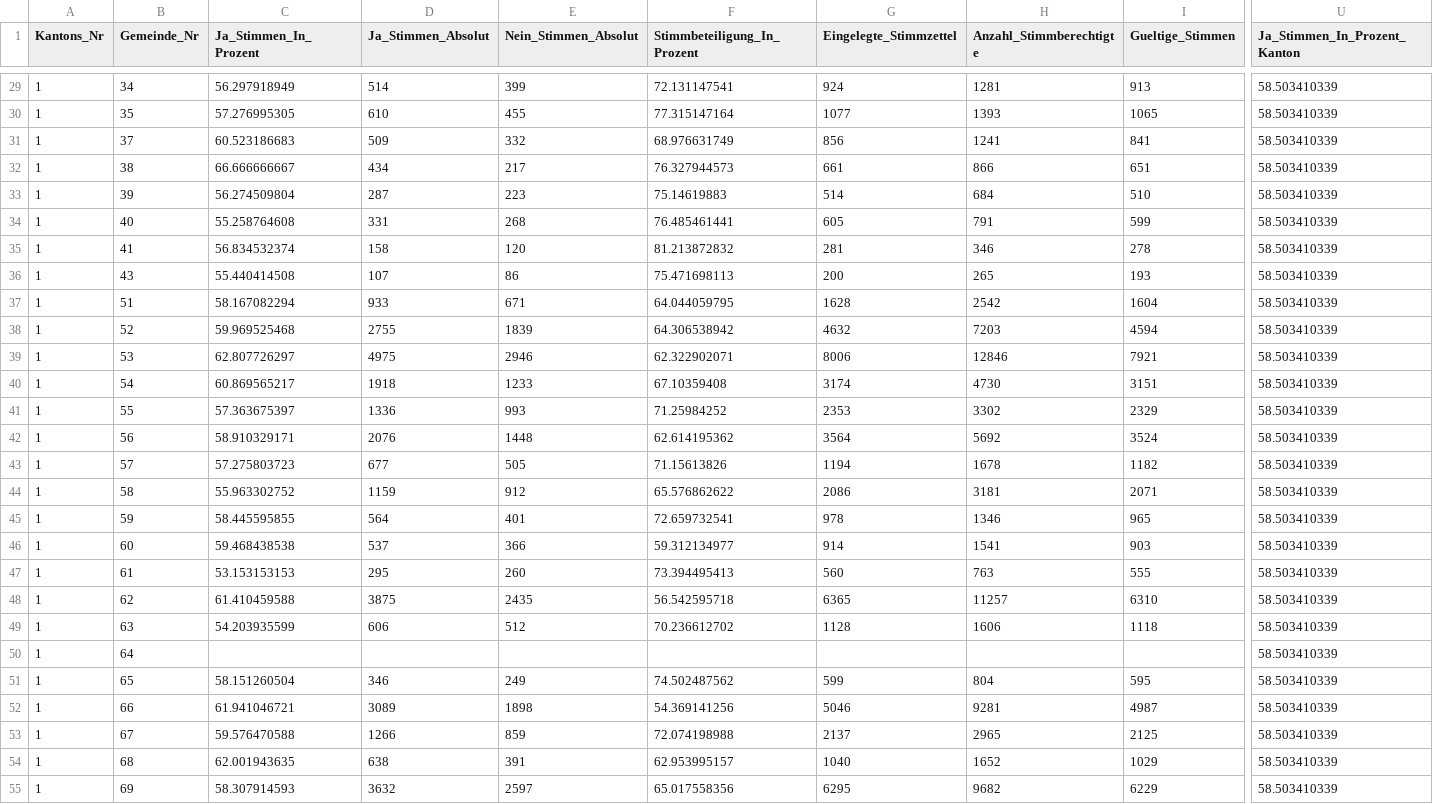
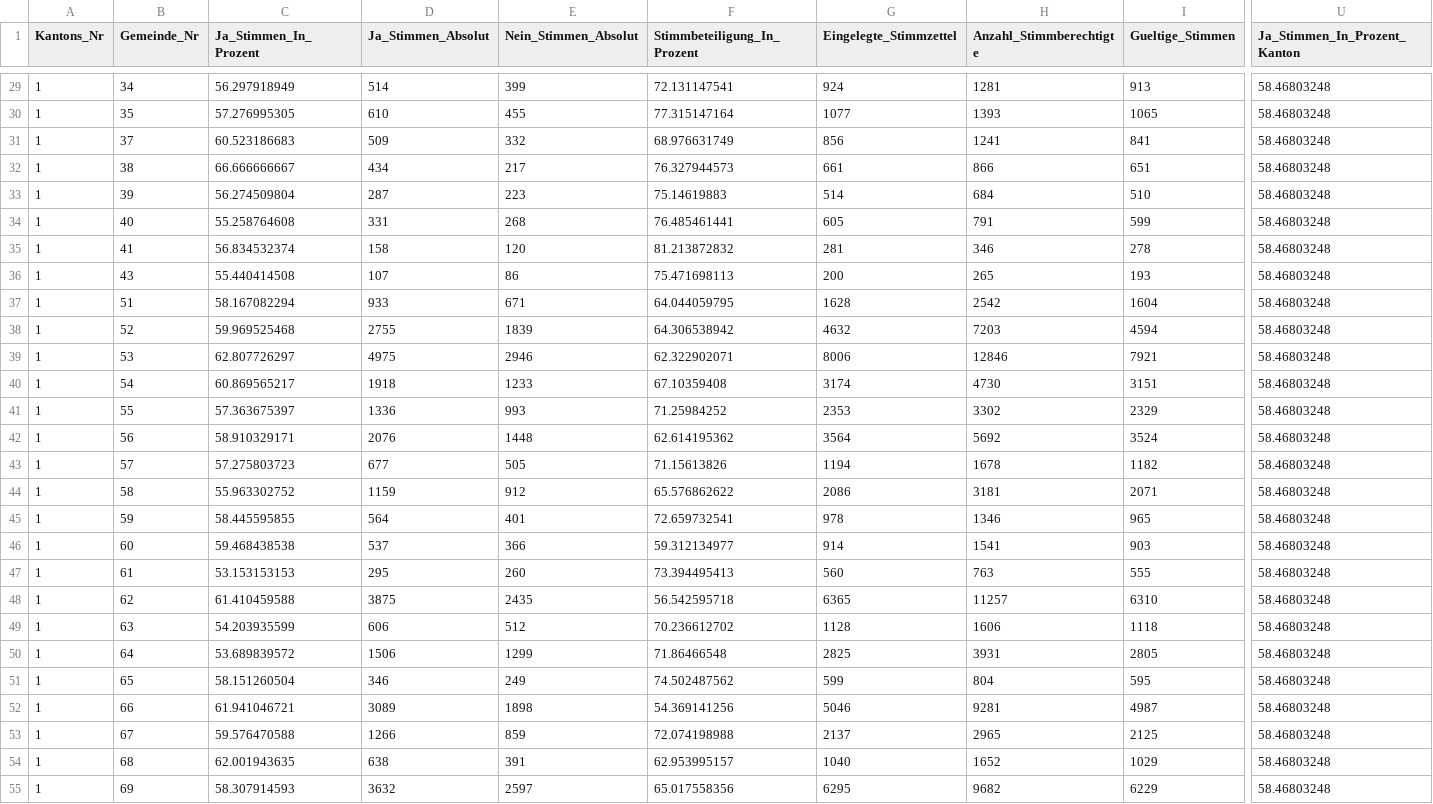
Before and after one commit to awp-finanznachrichten/lena_november2021, a CSV file: Output/Pflege_all_data.csv, drawn as a sheet; only a part is shown, gaps mark what is left out; the diff covers the shown part only; the diff names each change by its address in the sheet, - before the commit and + after, or states it on an @@ line.

```diff
--- a/Output/Pflege_all_data.csv
+++ b/Output/Pflege_all_data.csv
-U29:U55 (Ja_Stimmen_In_Prozent_Kanton): 58.503410339
+U29:U55 (Ja_Stimmen_In_Prozent_Kanton): 58.46803248
-C50 (Ja_Stimmen_In_Prozent): (empty)
+C50 (Ja_Stimmen_In_Prozent): 53.689839572
-D50 (Ja_Stimmen_Absolut): (empty)
+D50 (Ja_Stimmen_Absolut): 1506
-E50 (Nein_Stimmen_Absolut): (empty)
+E50 (Nein_Stimmen_Absolut): 1299
-F50 (Stimmbeteiligung_In_Prozent): (empty)
+F50 (Stimmbeteiligung_In_Prozent): 71.86466548
-G50 (Eingelegte_Stimmzettel): (empty)
+G50 (Eingelegte_Stimmzettel): 2825
-H50 (Anzahl_Stimmberechtigte): (empty)
+H50 (Anzahl_Stimmberechtigte): 3931
-I50 (Gueltige_Stimmen): (empty)
+I50 (Gueltige_Stimmen): 2805
```
Also changed, not shown: 136 edited cells elsewhere in this file, Output/Covid_dw_radiotop.csv, Output/Justiz_dw.csv, 12 other files.
